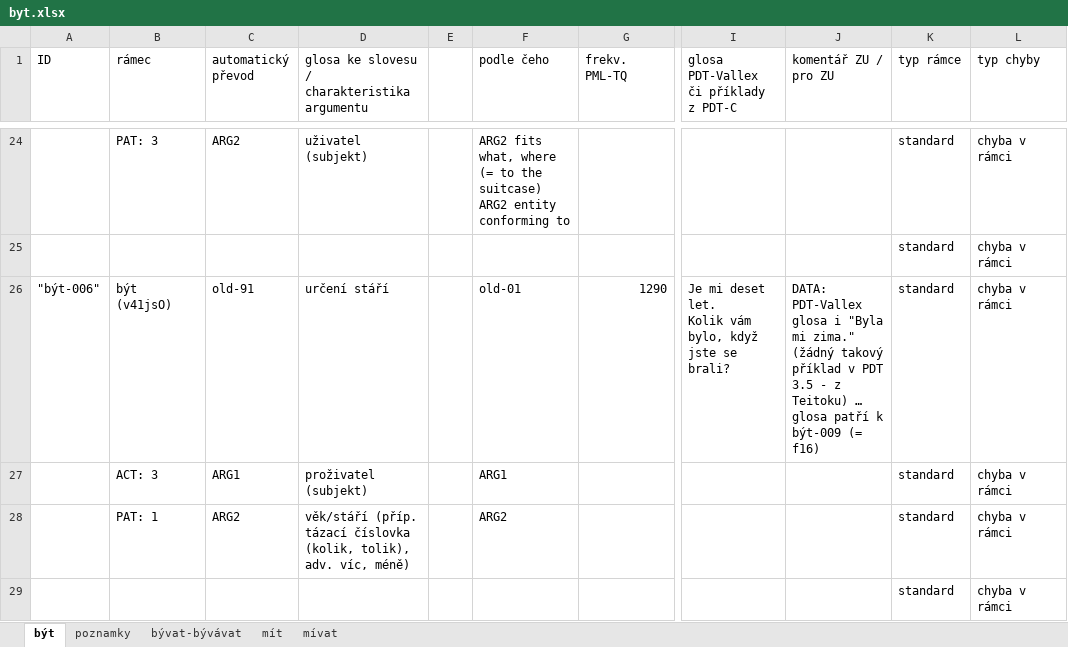
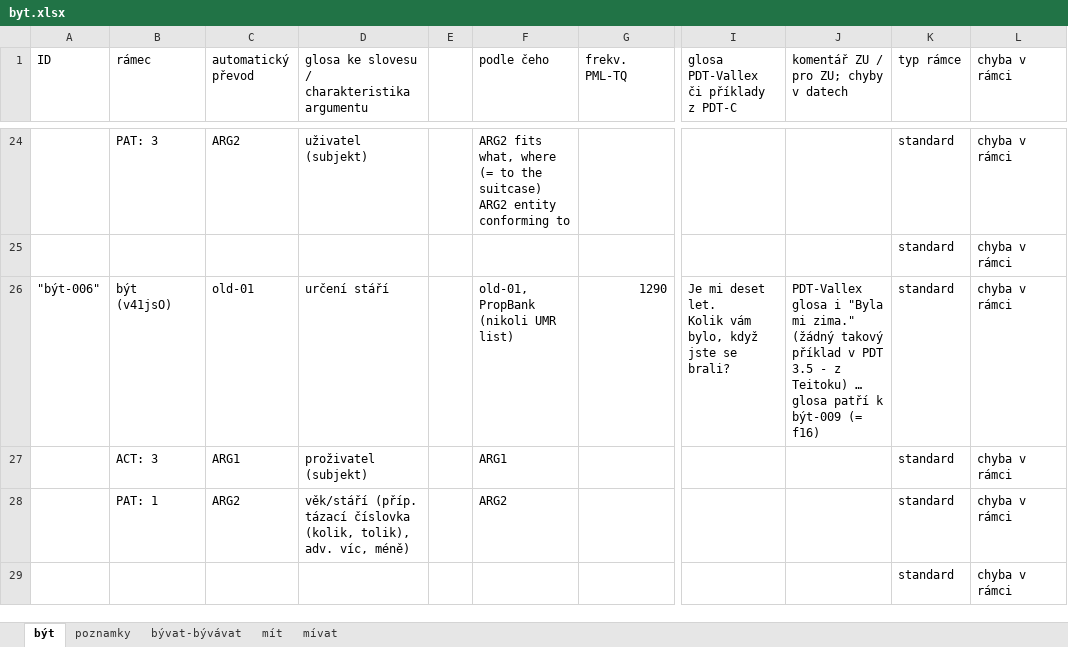
Before and after one commit to ufal/UMR, an Excel workbook: tecto2umr/byt.xlsx, sheet být, drawn as a sheet; only a part is shown, gaps mark what is left out; values as stored, in another font and other column widths than the file's, no cell formats; the diff covers the shown part only; the diff names each change by its address in the sheet, - before the commit and + after, or states it on an @@ line.

Commit message:
mapping for být (part)

```diff
--- a/tecto2umr/byt.xlsx (sheet být)
+++ b/tecto2umr/byt.xlsx (sheet být)
-J1: komentář ZU / pro ZU
+J1: komentář ZU / pro ZU; chyby v datech
-L1: typ chyby
+L1: chyba v rámci
-C26 (automatický převod): old-91
+C26 (automatický převod): old-01
-F26 (podle čeho): old-01
+F26 (podle čeho): old-01, PropBank (nikoli UMR list)
-J26: DATA: PDT-Vallex glosa…
+J26: PDT-Vallex glosa…
```
Also changed, not shown: 6 added rows, 18 removed rows and 95 edited cells elsewhere in this sheet, sheet poznamky, cell formats.
